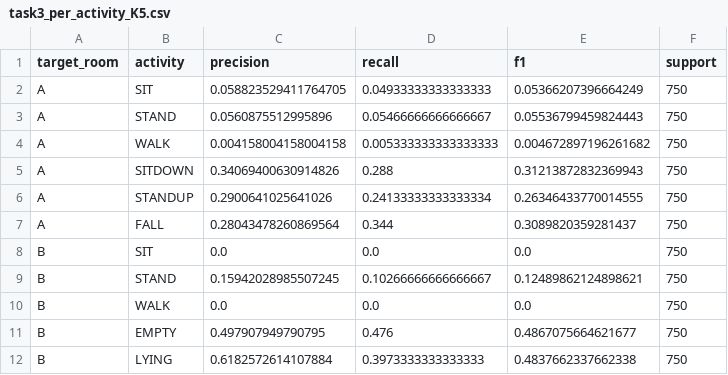
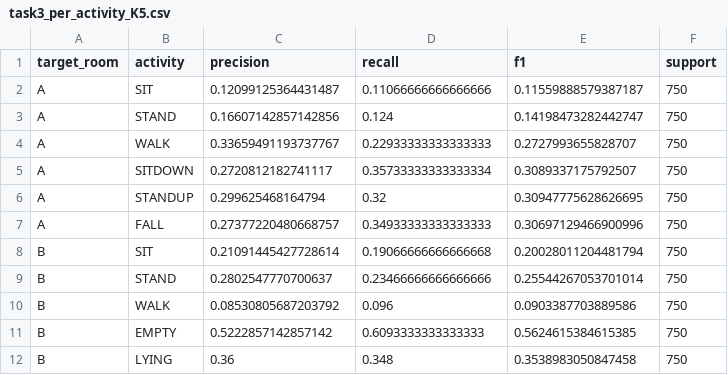
Before and after one commit to poornachandra-sarasAI/wifi-csi-human-activity-recognition, a CSV file: results/task3_per_activity_K5.csv, drawn as a sheet.

```diff
--- a/results/task3_per_activity_K5.csv
+++ b/results/task3_per_activity_K5.csv
@@ -1,12 +1,12 @@
 target_room,activity,precision,recall,f1,support
-A,SIT,0.058823529411764705,0.04933333333333333,0.05366207396664249,750
-A,STAND,0.0560875512995896,0.05466666666666667,0.05536799459824443,750
-A,WALK,0.004158004158004158,0.005333333333333333,0.004672897196261682,750
-A,SITDOWN,0.34069400630914826,0.288,0.31213872832369943,750
-A,STANDUP,0.2900641025641026,0.24133333333333334,0.26346433770014555,750
-A,FALL,0.28043478260869564,0.344,0.3089820359281437,750
-B,SIT,0.0,0.0,0.0,750
-B,STAND,0.15942028985507245,0.10266666666666667,0.12489862124898621,750
-B,WALK,0.0,0.0,0.0,750
-B,EMPTY,0.497907949790795,0.476,0.4867075664621677,750
-B,LYING,0.6182572614107884,0.3973333333333333,0.4837662337662338,750
+A,SIT,0.12099125364431487,0.11066666666666666,0.11559888579387187,750
+A,STAND,0.16607142857142856,0.124,0.14198473282442747,750
+A,WALK,0.33659491193737767,0.22933333333333333,0.2727993655828707,750
+A,SITDOWN,0.2720812182741117,0.35733333333333334,0.3089337175792507,750
+A,STANDUP,0.299625468164794,0.32,0.30947775628626695,750
+A,FALL,0.27377220480668757,0.34933333333333333,0.30697129466900996,750
+B,SIT,0.21091445427728614,0.19066666666666668,0.20028011204481794,750
+B,STAND,0.2802547770700637,0.23466666666666666,0.25544267053701014,750
+B,WALK,0.08530805687203792,0.096,0.0903387703889586,750
+B,EMPTY,0.5222857142857142,0.6093333333333333,0.5624615384615385,750
+B,LYING,0.36,0.348,0.3538983050847458,750
```
Also changed, not shown: results/task3_confusion_K5.csv, results/task3_hungarian_bound.csv, 5 other files.
